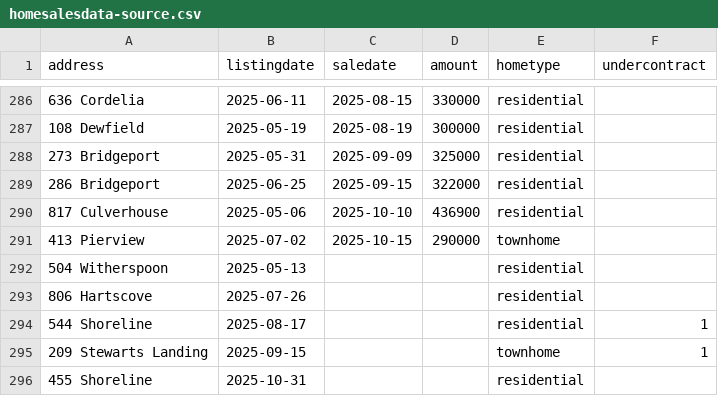
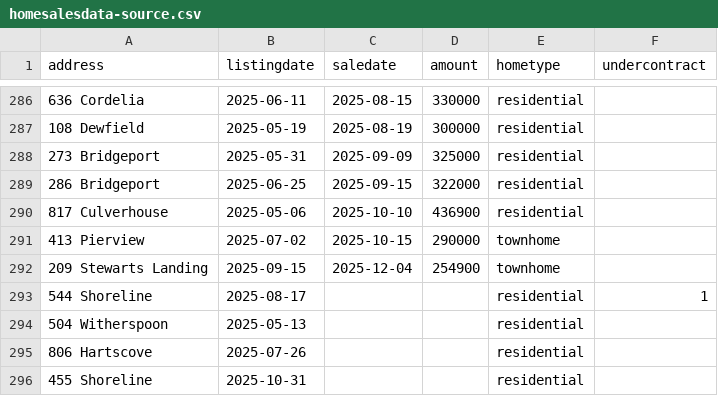
Before and after one commit to robhanssen/glenlake-homesales, a CSV file: sources/homesalesdata-source.csv, drawn as a sheet; only a part is shown, gaps mark what is left out.

Commit message:
new sale

```diff
--- a/sources/homesalesdata-source.csv
+++ b/sources/homesalesdata-source.csv
@@ -291,6 +291,6 @@
 413 Pierview,2025-07-02,2025-10-15,290000,townhome,
+209 Stewarts Landing,2025-09-15,2025-12-04,254900,townhome,
+544 Shoreline,2025-08-17,,,residential,1
 504 Witherspoon,2025-05-13,,,residential,
 806 Hartscove,2025-07-26,,,residential,
-544 Shoreline,2025-08-17,,,residential,1
-209 Stewarts Landing,2025-09-15,,,townhome,1
 455 Shoreline,2025-10-31,,,residential,
```
